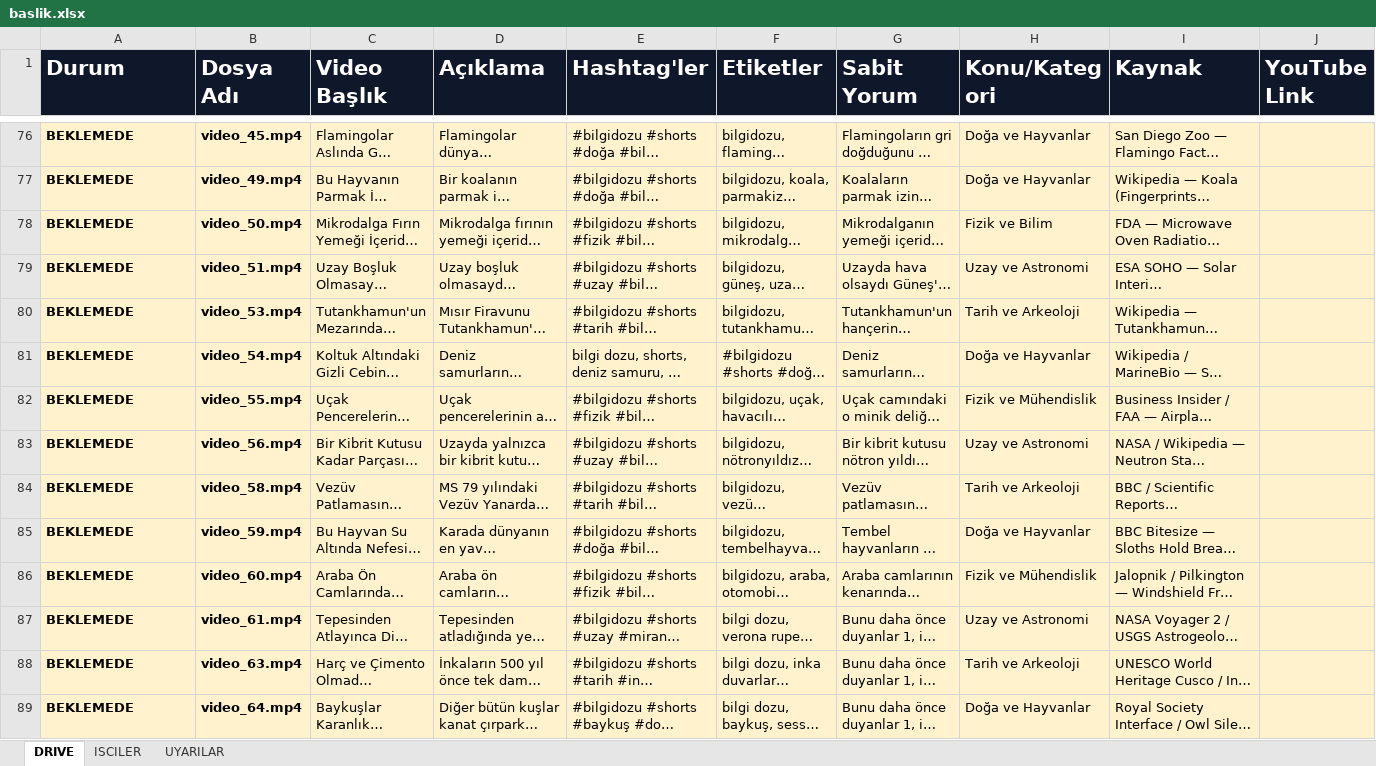
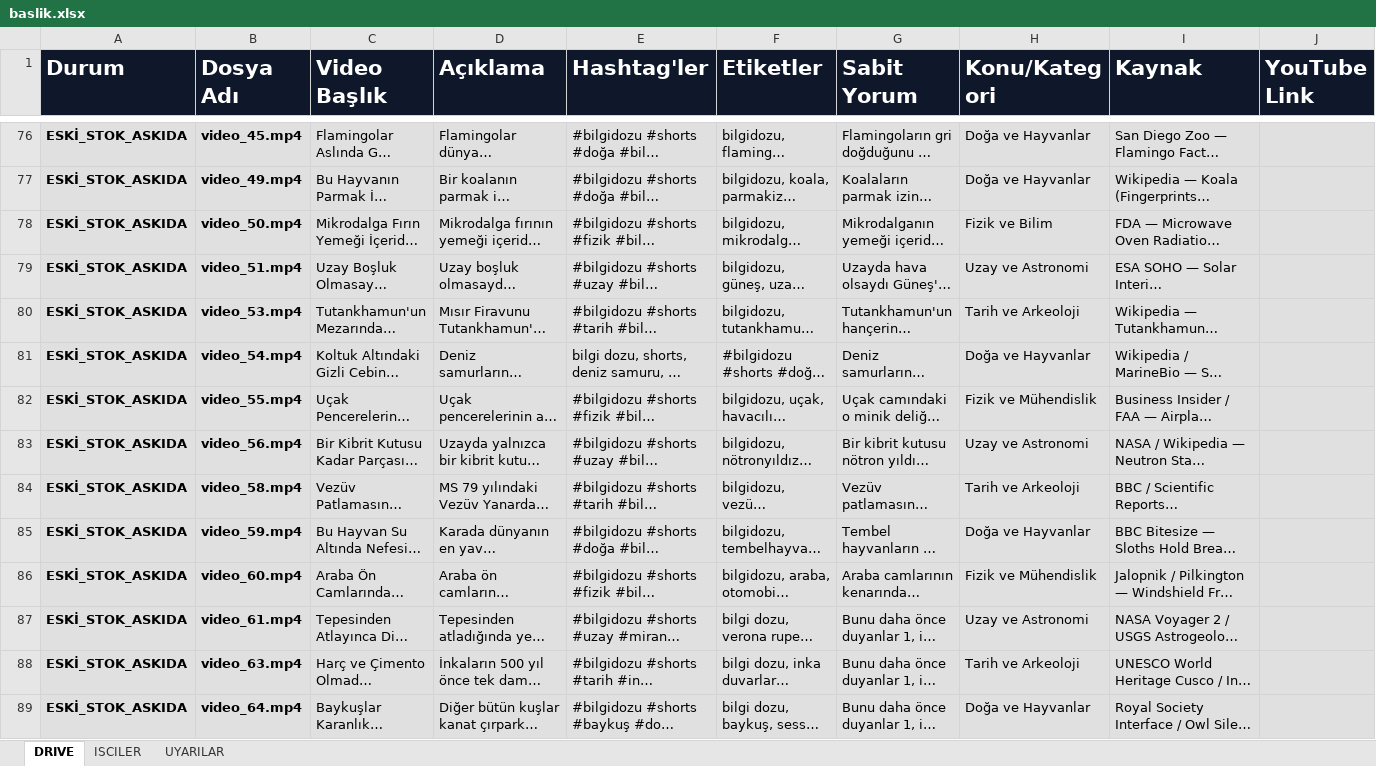
Before and after one commit to benngokhan/yt_auto_uploader, an Excel workbook: baslik.xlsx, sheet DRIVE, drawn as a sheet; only a part is shown, gaps mark what is left out; long unchanged cells end in …; values as stored, in another font and other column widths than the file's, no borders; the diff covers the shown part only; the diff names each change by its address in the sheet, - before the commit and + after, or states it on an @@ line.

Commit message:
feat(release): switch live queue to YENI_SERI_ONAYLI_STOK with SHA256 manifest (131 & 132)

```diff
--- a/baslik.xlsx (sheet DRIVE)
+++ b/baslik.xlsx (sheet DRIVE)
-A76:A89 (Durum): BEKLEMEDE
+A76:A89 (Durum): ESKİ_STOK_ASKIDA
-A76:J89 fill: #FFF2CC
+A76:J89 fill: #E0E0E0
```
Also changed, not shown: 2 added rows, 73 edited cells and cell formats elsewhere in this sheet, bilgidozu_yukleme_tablosu.xlsx, 4 other files.
